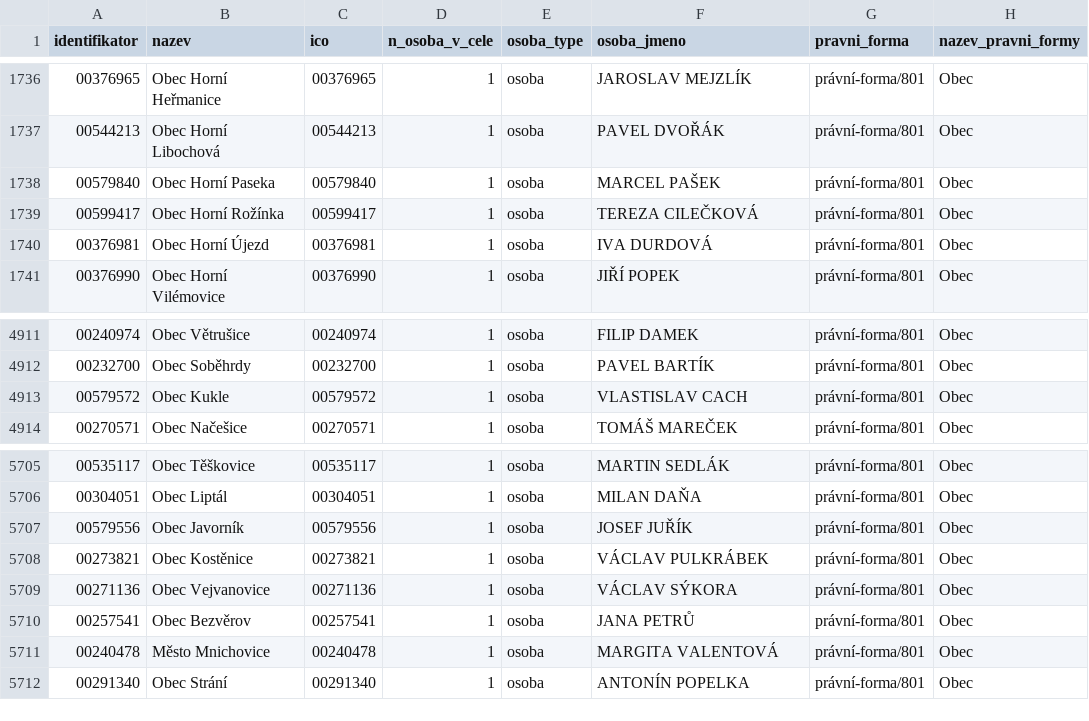
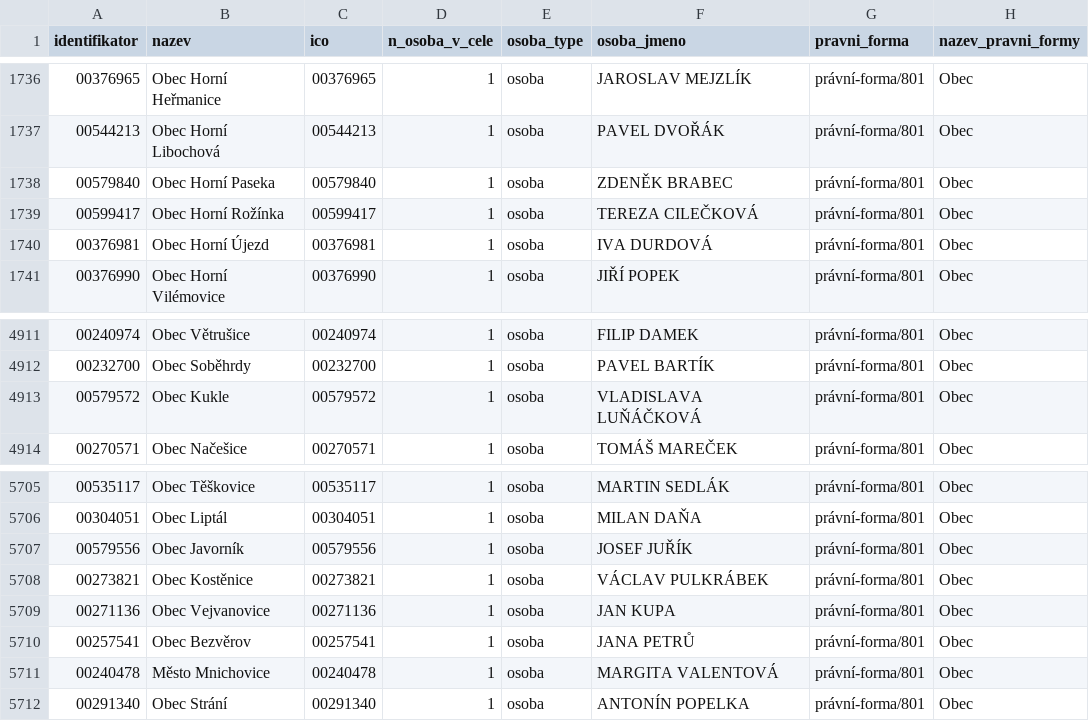
Before and after one commit to skvrnami/mayors2, a CSV file: output/soucasni_starostove_hejtmani.csv, drawn as a sheet; only a part is shown, gaps mark what is left out.

```diff
--- a/output/soucasni_starostove_hejtmani.csv
+++ b/output/soucasni_starostove_hejtmani.csv
@@ -1737,3 +1737,3 @@
 "00544213","Obec Horní Libochová","00544213",1,"osoba","PAVEL DVOŘÁK","právní-forma/801","Obec"
-"00579840","Obec Horní Paseka","00579840",1,"osoba","MARCEL PAŠEK","právní-forma/801","Obec"
+"00579840","Obec Horní Paseka","00579840",1,"osoba","ZDENĚK BRABEC","právní-forma/801","Obec"
 "00599417","Obec Horní Rožínka","00599417",1,"osoba","TEREZA CILEČKOVÁ","právní-forma/801","Obec"
@@ -4912,3 +4912,3 @@
 "00232700","Obec Soběhrdy","00232700",1,"osoba","PAVEL BARTÍK","právní-forma/801","Obec"
-"00579572","Obec Kukle","00579572",1,"osoba","VLASTISLAV CACH","právní-forma/801","Obec"
+"00579572","Obec Kukle","00579572",1,"osoba","VLADISLAVA LUŇÁČKOVÁ","právní-forma/801","Obec"
 "00270571","Obec Načešice","00270571",1,"osoba","TOMÁŠ MAREČEK","právní-forma/801","Obec"
@@ -5708,3 +5708,3 @@
 "00273821","Obec Kostěnice","00273821",1,"osoba","VÁCLAV PULKRÁBEK","právní-forma/801","Obec"
-"00271136","Obec Vejvanovice","00271136",1,"osoba","VÁCLAV SÝKORA","právní-forma/801","Obec"
+"00271136","Obec Vejvanovice","00271136",1,"osoba","JAN KUPA","právní-forma/801","Obec"
 "00257541","Obec Bezvěrov","00257541",1,"osoba","JANA PETRŮ","právní-forma/801","Obec"
```
Also changed, not shown: 2 other files.
